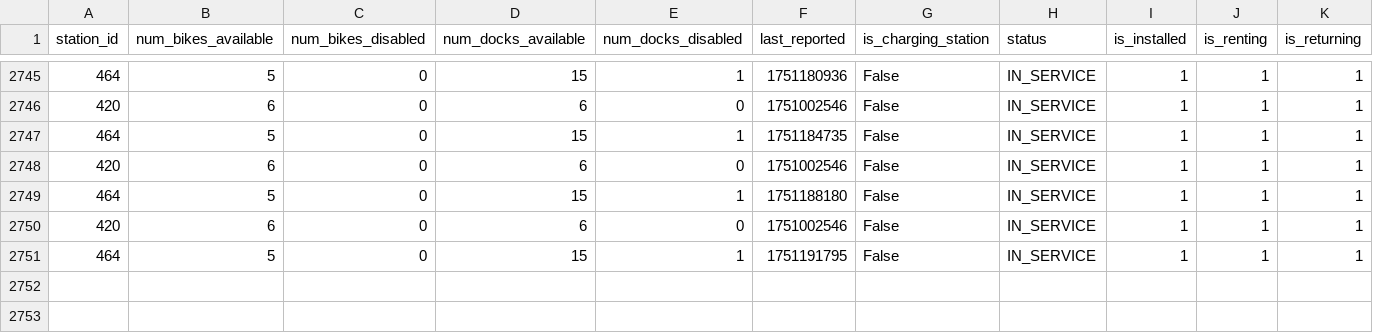
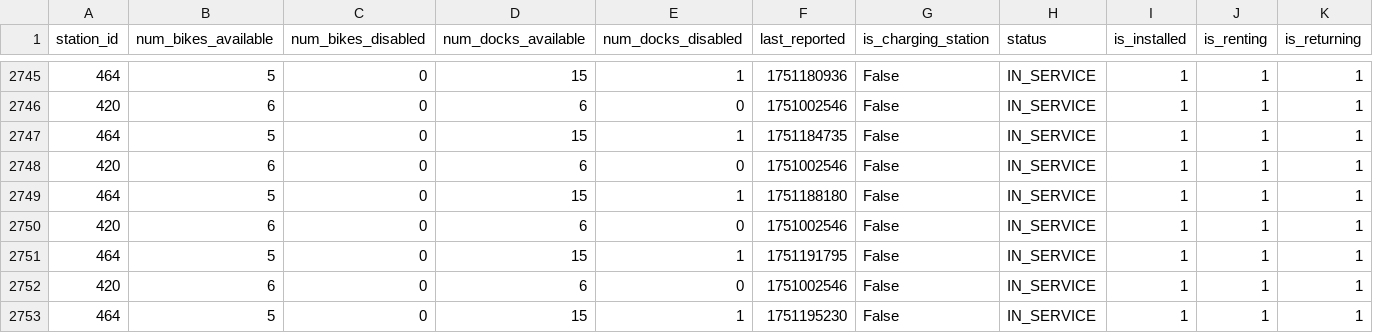
Before and after one commit to FedeGiovannetti/Eco_bici_Ciudad_Universitaria, a CSV file: data/full_data.csv, drawn as a sheet; only a part is shown, gaps mark what is left out; rows hold the shown columns only; the diff names each change by its address in the sheet, - before the commit and + after, or states it on an @@ line.

```diff
--- a/data/full_data.csv
+++ b/data/full_data.csv
+row 2752: 420 | 6 | 0 | 6 | 0 | 1751002546 | False | IN_SERVICE | 1 | 1 | 1
+row 2753: 464 | 5 | 0 | 15 | 1 | 1751195230 | False | IN_SERVICE | 1 | 1 | 1
```
